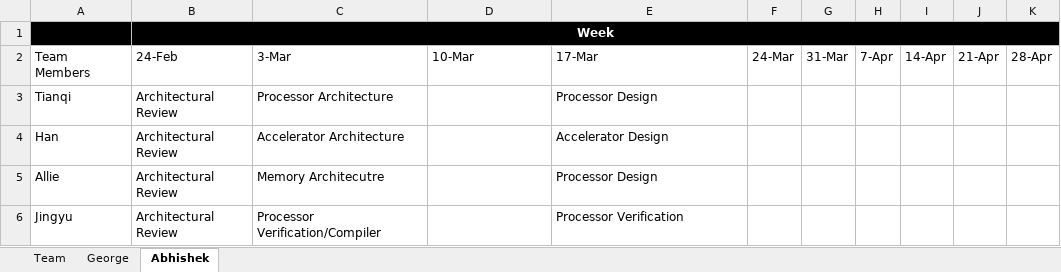
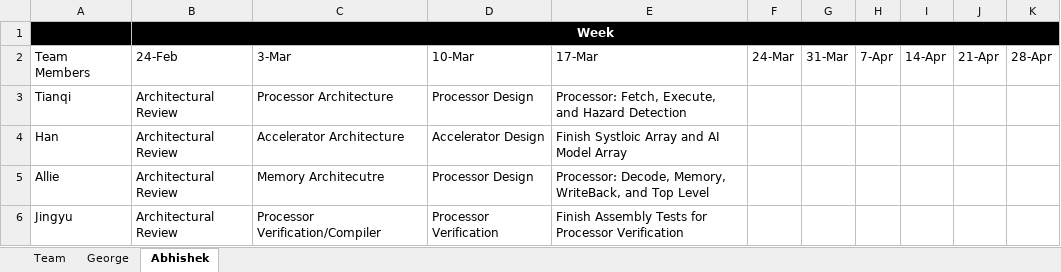
Before and after one commit to AllieBacholl/face-filter-website, an Excel workbook: report/weekly_report.xlsx, sheet Abhishek, drawn as a sheet; values as stored, in another font and other column widths than the file's, no borders; table styles not drawn; the diff names each change by its address in the sheet, - before the commit and + after, or states it on an @@ line.

Commit message:
Update weekly report

```diff
--- a/report/weekly_report.xlsx (sheet Abhishek)
+++ b/report/weekly_report.xlsx (sheet Abhishek)
-D3: (empty)
+D3: Processor Design
-E3: Processor Design
+E3: Processor: Fetch, Execute, and Hazard Detection
-D4: (empty)
+D4: Accelerator Design
-E4: Accelerator Design
+E4: Finish Systloic Array and AI Model Array
-D5: (empty)
+D5: Processor Design
-E5: Processor Design
+E5: Processor: Decode, Memory, WriteBack, and Top Level
-D6: (empty)
+D6: Processor Verification
-E6: Processor Verification
+E6: Finish Assembly Tests for Processor Verification
```
